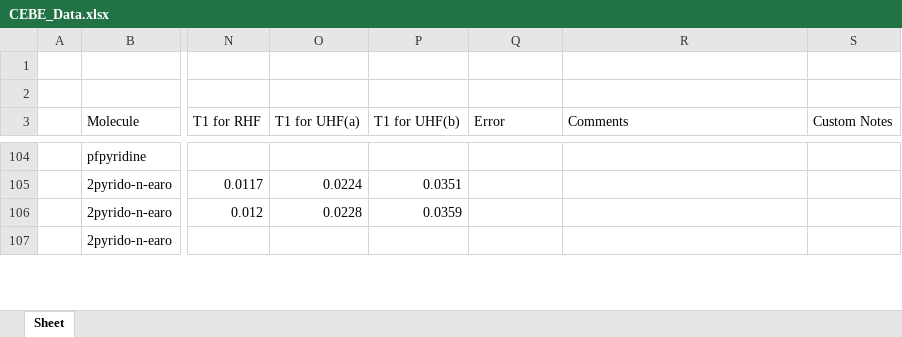
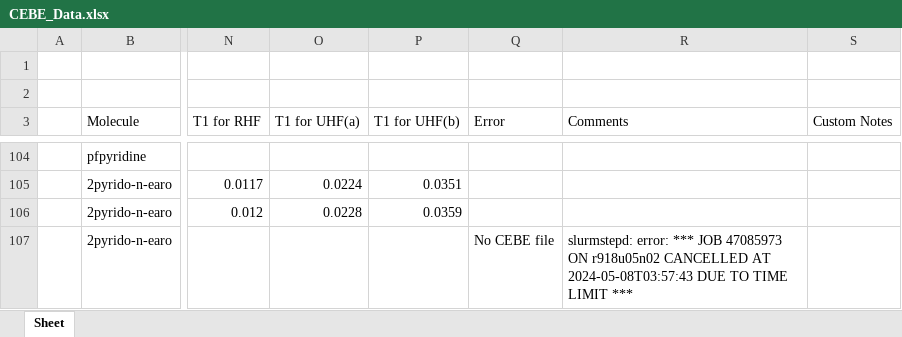
Before and after one commit to anmorgunov/core_public, an Excel workbook: data/CEBE_Data.xlsx, sheet Sheet, drawn as a sheet; only a part is shown, gaps mark what is left out; values as stored, in another font and other column widths than the file's, no borders; the diff covers the shown part only; the diff names each change by its address in the sheet, - before the commit and + after, or states it on an @@ line.

Commit message:
FEAT: add code to extrapolate correlation energies only or RHF/UHF data separately (#4)
* FEAT: add code to extrapolate correlation energies only or RHF/UHF data separately

* DATA: add extrapolations for full ds

```diff
--- a/data/CEBE_Data.xlsx (sheet Sheet)
+++ b/data/CEBE_Data.xlsx (sheet Sheet)
-Q107 (Error): (empty)
+Q107 (Error): No CEBE file
-R107 (Comments): (empty)
+R107 (Comments): slurmstepd: error: *** JOB 47085973 ON r918u05n02 CANCELLED AT 2024-05-08T03:57:43 DUE TO TIME LIMIT ***
```
Also changed, not shown: 1 added row, 1 removed row and 22 edited cells elsewhere in this sheet, 27 other files.
